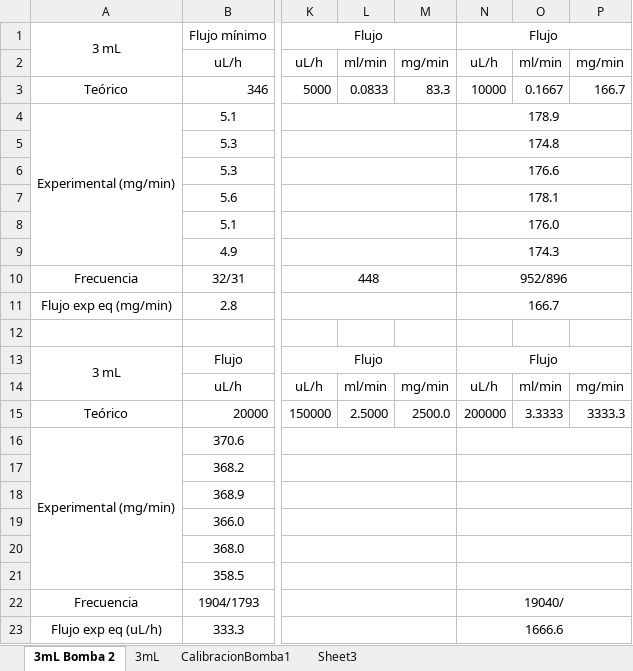
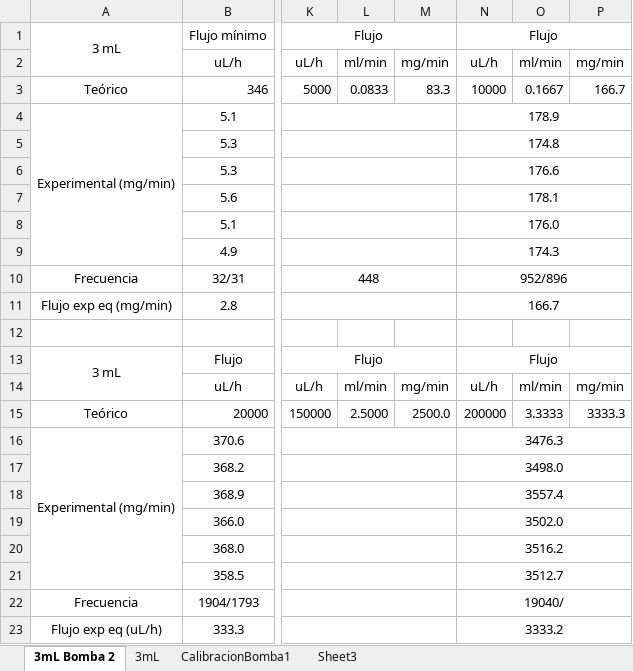
Before and after one commit to faberquisque/syringe-pump, an Excel workbook: Calibracion.xlsx, sheet 3mL Bomba 2, drawn as a sheet; only a part is shown, gaps mark what is left out; values as stored, in another font and other column widths than the file's, no borders; the diff names each change by its address in the sheet, - before the commit and + after, or states it on an @@ line.

Commit message:
ultimo punto

```diff
--- a/Calibracion.xlsx (sheet 3mL Bomba 2)
+++ b/Calibracion.xlsx (sheet 3mL Bomba 2)
-N16: (empty)
+N16: 3476.3
-N17: (empty)
+N17: 3498.0
-N18: (empty)
+N18: 3557.4
-N19: (empty)
+N19: 3502.0
-N20: (empty)
+N20: 3516.2
-N21: (empty)
+N21: 3512.7
-N23: 1666.6
+N23: 3333.2
```
